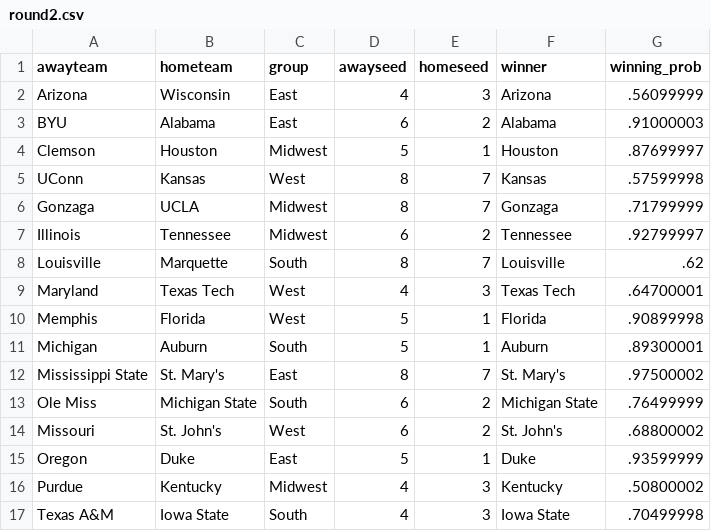
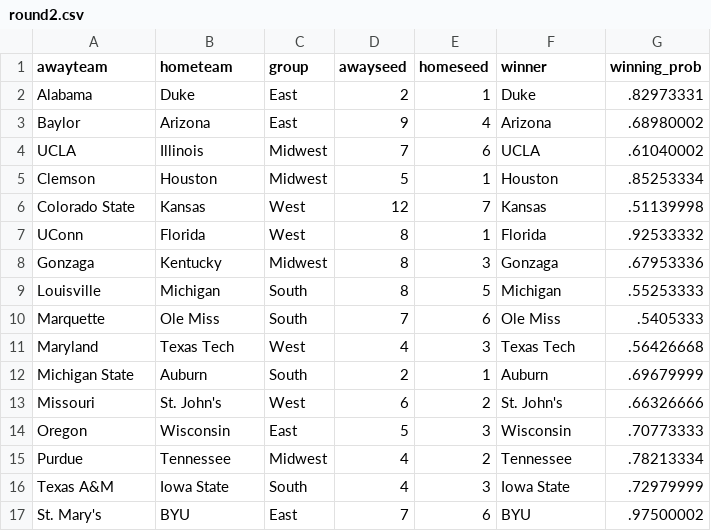
Before and after one commit to jameskemper/jkemper, a CSV file: wreckem_model/Bracket_2025/round2.csv, drawn as a sheet.

```diff
--- a/wreckem_model/Bracket_2025/round2.csv
+++ b/wreckem_model/Bracket_2025/round2.csv
@@ -1,17 +1,17 @@
 awayteam,hometeam,group,awayseed,homeseed,winner,winning_prob
-Arizona,Wisconsin,East,4,3,Arizona,.56099999
-BYU,Alabama,East,6,2,Alabama,.91000003
-Clemson,Houston,Midwest,5,1,Houston,.87699997
-UConn,Kansas,West,8,7,Kansas,.57599998
-Gonzaga,UCLA,Midwest,8,7,Gonzaga,.71799999
-Illinois,Tennessee,Midwest,6,2,Tennessee,.92799997
-Louisville,Marquette,South,8,7,Louisville,.62
-Maryland,Texas Tech,West,4,3,Texas Tech,.64700001
-Memphis,Florida,West,5,1,Florida,.90899998
-Michigan,Auburn,South,5,1,Auburn,.89300001
-Mississippi State,St. Mary's,East,8,7,St. Mary's,.97500002
-Ole Miss,Michigan State,South,6,2,Michigan State,.76499999
-Missouri,St. John's,West,6,2,St. John's,.68800002
-Oregon,Duke,East,5,1,Duke,.93599999
-Purdue,Kentucky,Midwest,4,3,Kentucky,.50800002
-Texas A&M,Iowa State,South,4,3,Iowa State,.70499998
+Alabama,Duke,East,2,1,Duke,.82973331
+Baylor,Arizona,East,9,4,Arizona,.68980002
+UCLA,Illinois,Midwest,7,6,UCLA,.61040002
+Clemson,Houston,Midwest,5,1,Houston,.85253334
+Colorado State,Kansas,West,12,7,Kansas,.51139998
+UConn,Florida,West,8,1,Florida,.92533332
+Gonzaga,Kentucky,Midwest,8,3,Gonzaga,.67953336
+Louisville,Michigan,South,8,5,Michigan,.55253333
+Marquette,Ole Miss,South,7,6,Ole Miss,.5405333
+Maryland,Texas Tech,West,4,3,Texas Tech,.56426668
+Michigan State,Auburn,South,2,1,Auburn,.69679999
+Missouri,St. John's,West,6,2,St. John's,.66326666
+Oregon,Wisconsin,East,5,3,Wisconsin,.70773333
+Purdue,Tennessee,Midwest,4,2,Tennessee,.78213334
+Texas A&M,Iowa State,South,4,3,Iowa State,.72979999
+St. Mary's,BYU,East,7,6,BYU,.97500002
```
Also changed, not shown: wreckem_model/Bracket_2025/round0.csv, wreckem_model/Bracket_2025/round1.csv, 5 other files.
